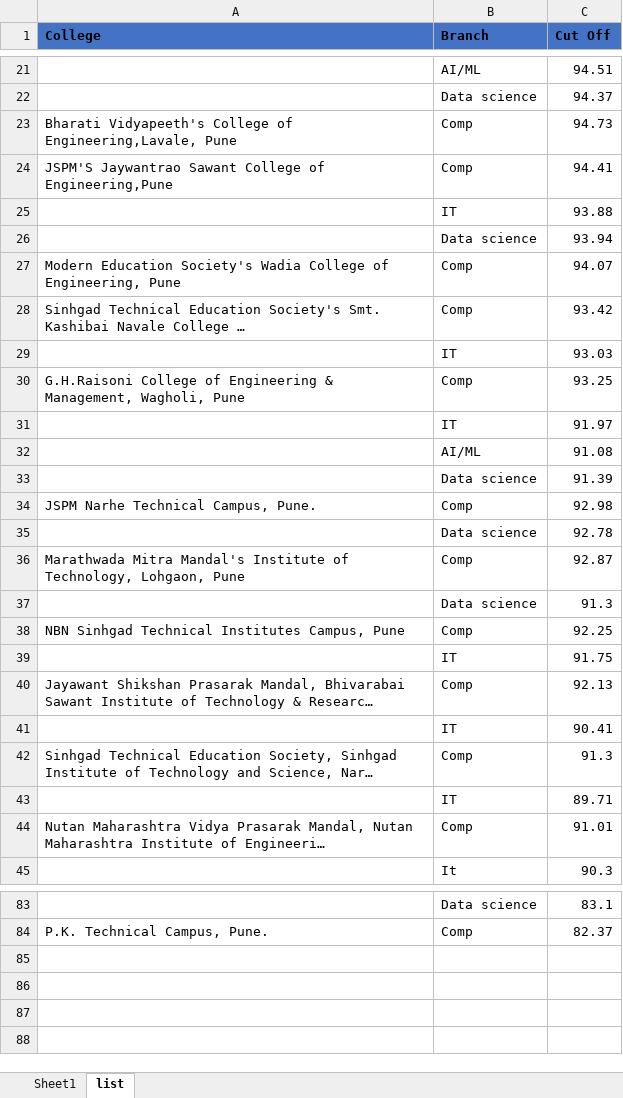
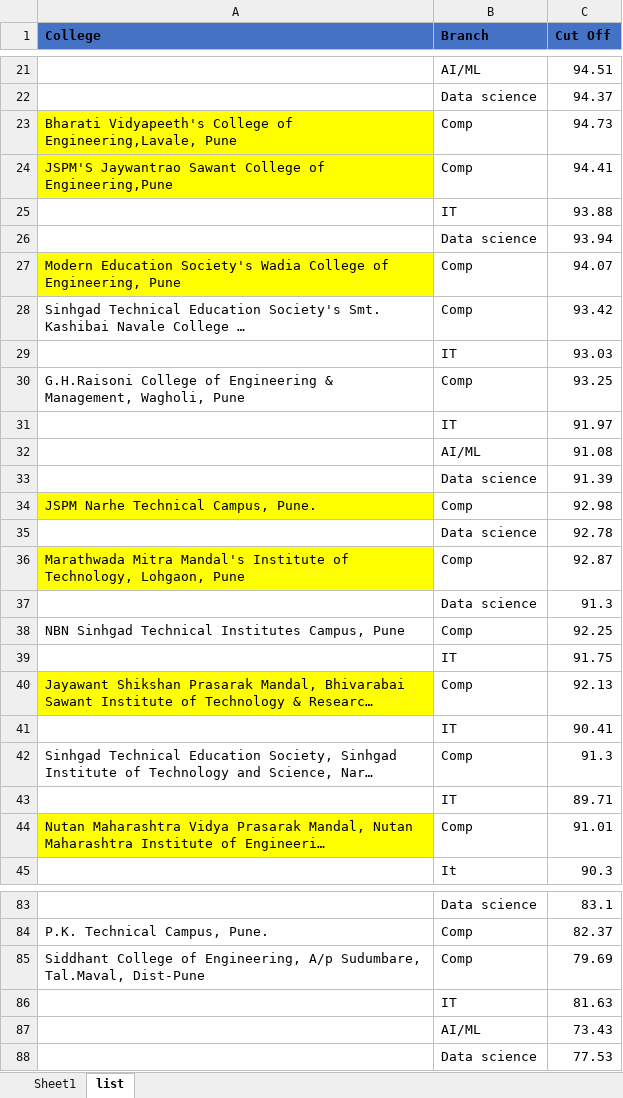
Before and after one commit to shruteedahake/attributes, an Excel workbook: colllege list.xlsx, sheet list, drawn as a sheet; only a part is shown, gaps mark what is left out; long unchanged cells end in …; values as stored, in another font and other column widths than the file's, no borders; the diff covers the shown part only; the diff names each change by its address in the sheet, - before the commit and + after, or states it on an @@ line.

Commit message:
Add files via upload

```diff
--- a/colllege list.xlsx (sheet list)
+++ b/colllege list.xlsx (sheet list)
-A23:A24 fill: none
+A23:A24 fill: #FFFF00
-A27 fill: none
+A27 fill: #FFFF00
-A34 fill: none
+A34 fill: #FFFF00
-A36 fill: none
+A36 fill: #FFFF00
-A40 fill: none
+A40 fill: #FFFF00
-A44 fill: none
+A44 fill: #FFFF00
+row 85: Siddhant College of Engineering, A/p Sudumbare, Tal.Maval, Dist-Pune | Comp | 79.69
+row 86:  | IT | 81.63
+row 87:  | AI/ML | 73.43
+row 88:  | Data science | 77.53
```
Also changed, not shown: cell formats elsewhere in this sheet.
